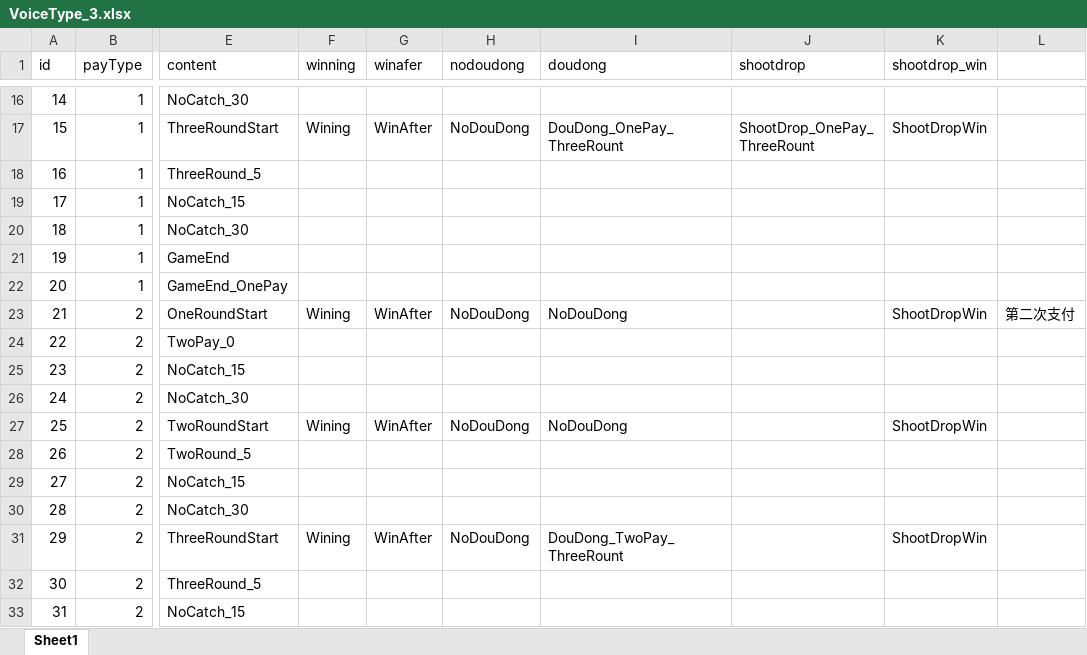
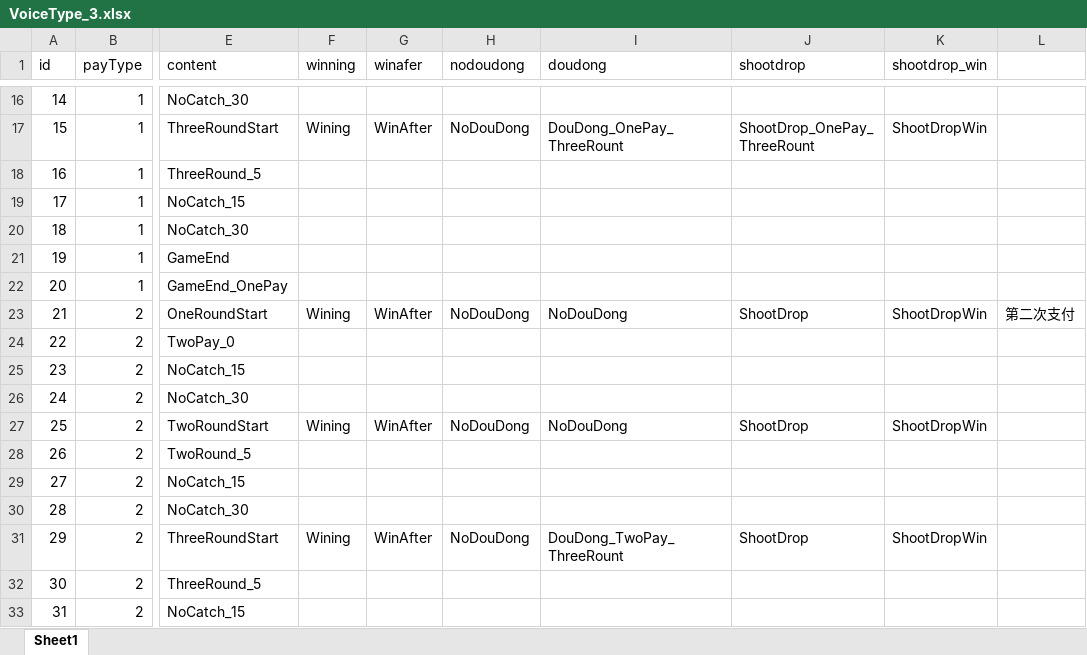
Before and after one commit to jhz-niulongjie/wawajigame, an Excel workbook: Assets/VoiceType_3.xlsx, sheet Sheet1, drawn as a sheet; only a part is shown, gaps mark what is left out; values as stored, in another font and other column widths than the file's, no borders; the diff names each change by its address in the sheet, - before the commit and + after, or states it on an @@ line.

```diff
--- a/Assets/VoiceType_3.xlsx (sheet Sheet1)
+++ b/Assets/VoiceType_3.xlsx (sheet Sheet1)
-J23 (shootdrop): (empty)
+J23 (shootdrop): ShootDrop
-J27 (shootdrop): (empty)
+J27 (shootdrop): ShootDrop
-J31 (shootdrop): (empty)
+J31 (shootdrop): ShootDrop
```
Also changed, not shown: 21 other files.
